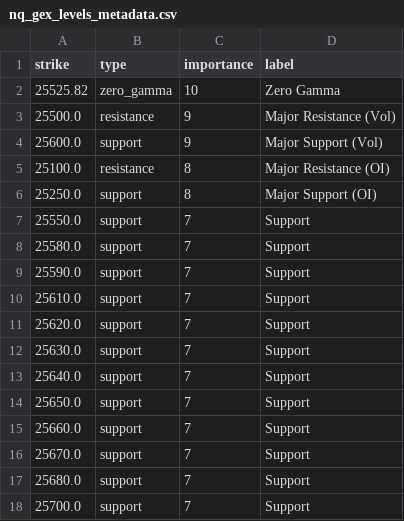
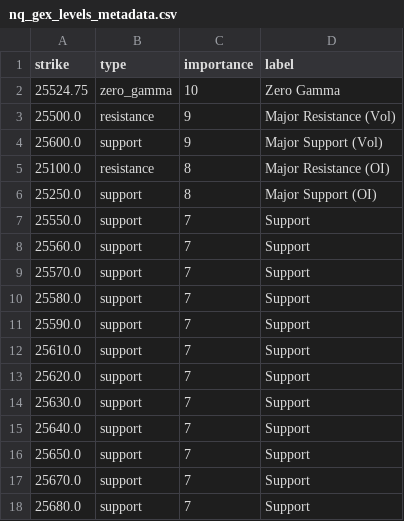
Before and after one commit to enzocosson/seed_enzocosson_gex, a CSV file: nq_gex_levels_metadata.csv, drawn as a sheet.

```diff
--- a/nq_gex_levels_metadata.csv
+++ b/nq_gex_levels_metadata.csv
@@ -1,3 +1,3 @@
 strike,type,importance,label
-25525.82,zero_gamma,10,Zero Gamma
+25524.75,zero_gamma,10,Zero Gamma
 25500.0,resistance,9,Major Resistance (Vol)
@@ -7,2 +7,4 @@ strike,type,importance,label
 25550.0,support,7,Support
+25560.0,support,7,Support
+25570.0,support,7,Support
 25580.0,support,7,Support
@@ -14,5 +16,3 @@ strike,type,importance,label
 25650.0,support,7,Support
-25660.0,support,7,Support
 25670.0,support,7,Support
 25680.0,support,7,Support
-25700.0,support,7,Support
```
Also changed, not shown: es_gex_levels.csv, es_gex_levels_metadata.csv, 2 other files.
